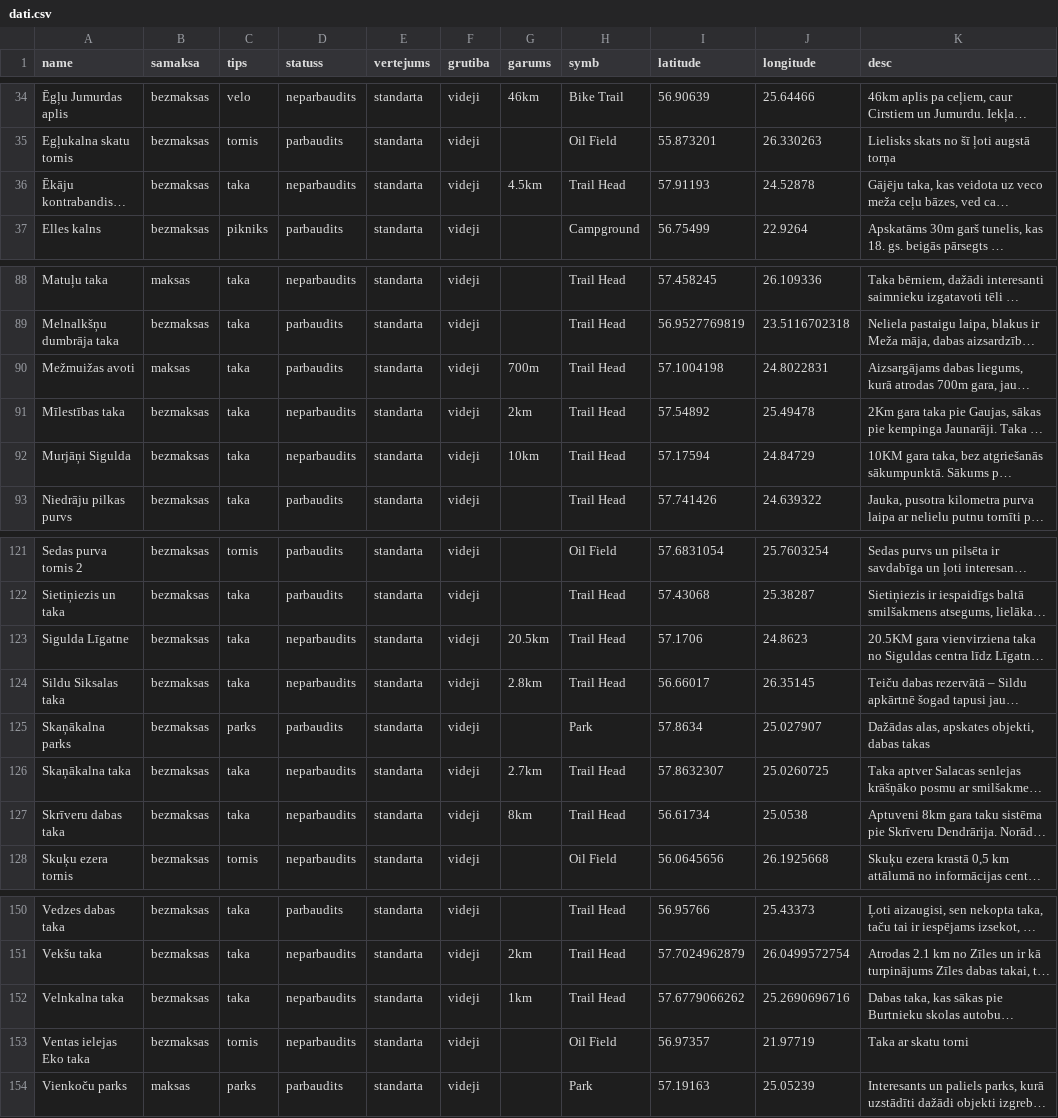
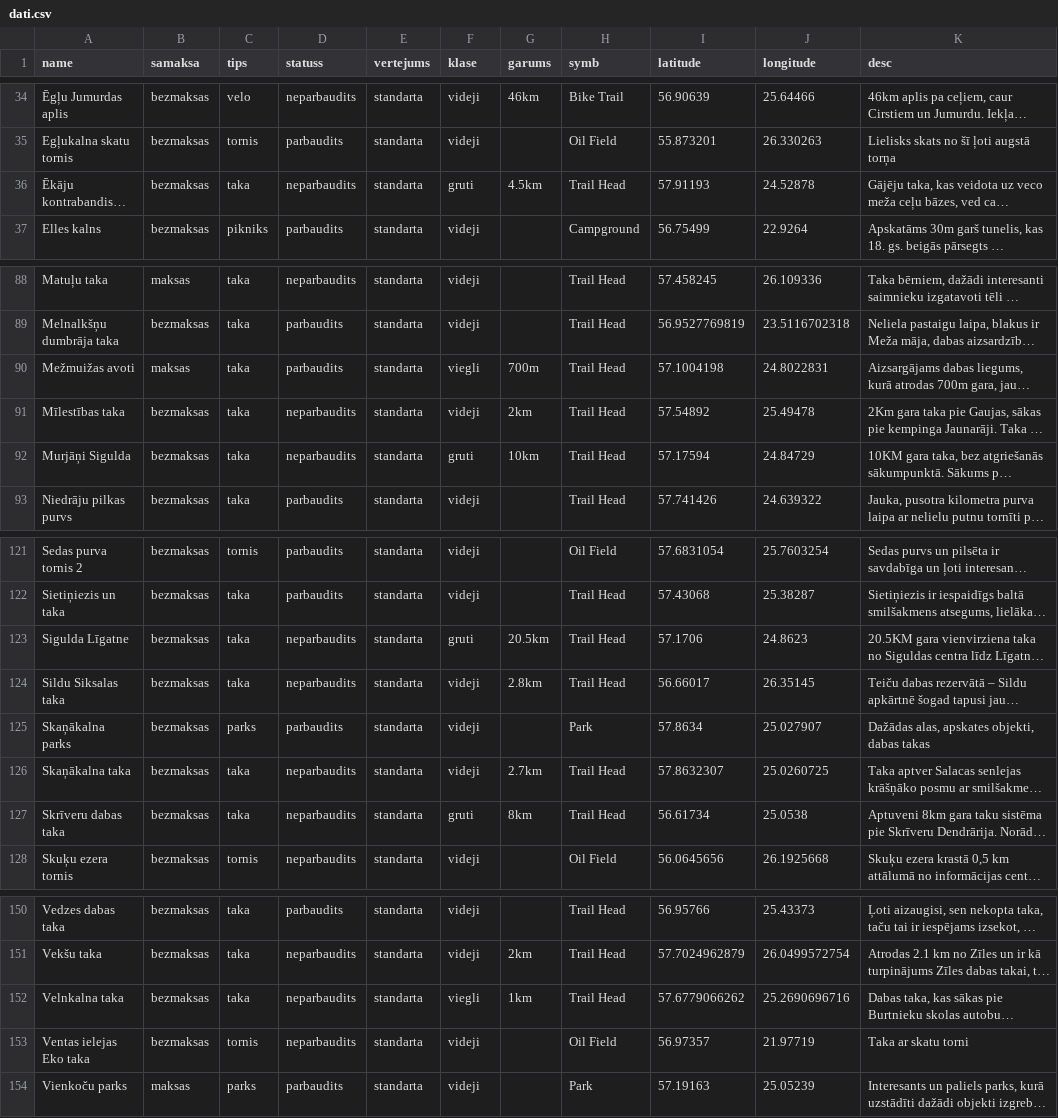
Before and after one commit to trakais/trakais.github.io, a CSV file: dati.csv, drawn as a sheet; only a part is shown, gaps mark what is left out; long unchanged cells end in …; the diff covers the shown part only; the diff names each change by its address in the sheet, - before the commit and + after, or states it on an @@ line.

```diff
--- a/dati.csv
+++ b/dati.csv
-F1: grutiba
+F1: klase
-F36 (klase): videji
+F36 (klase): gruti
-F90 (klase): videji
+F90 (klase): viegli
-F92 (klase): videji
+F92 (klase): gruti
-F123 (klase): videji
+F123 (klase): gruti
-F127 (klase): videji
+F127 (klase): gruti
-F152 (klase): videji
+F152 (klase): viegli
```
Also changed, not shown: 10 edited cells elsewhere in this file, 2 other files.
